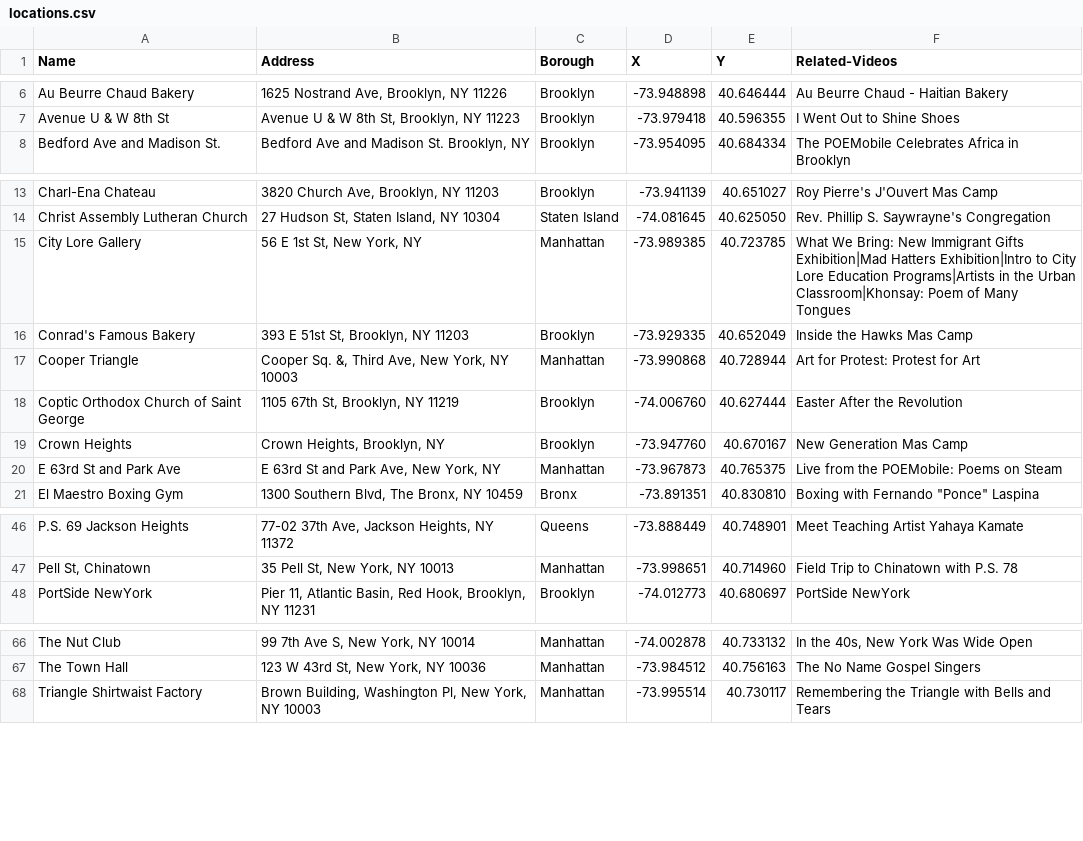
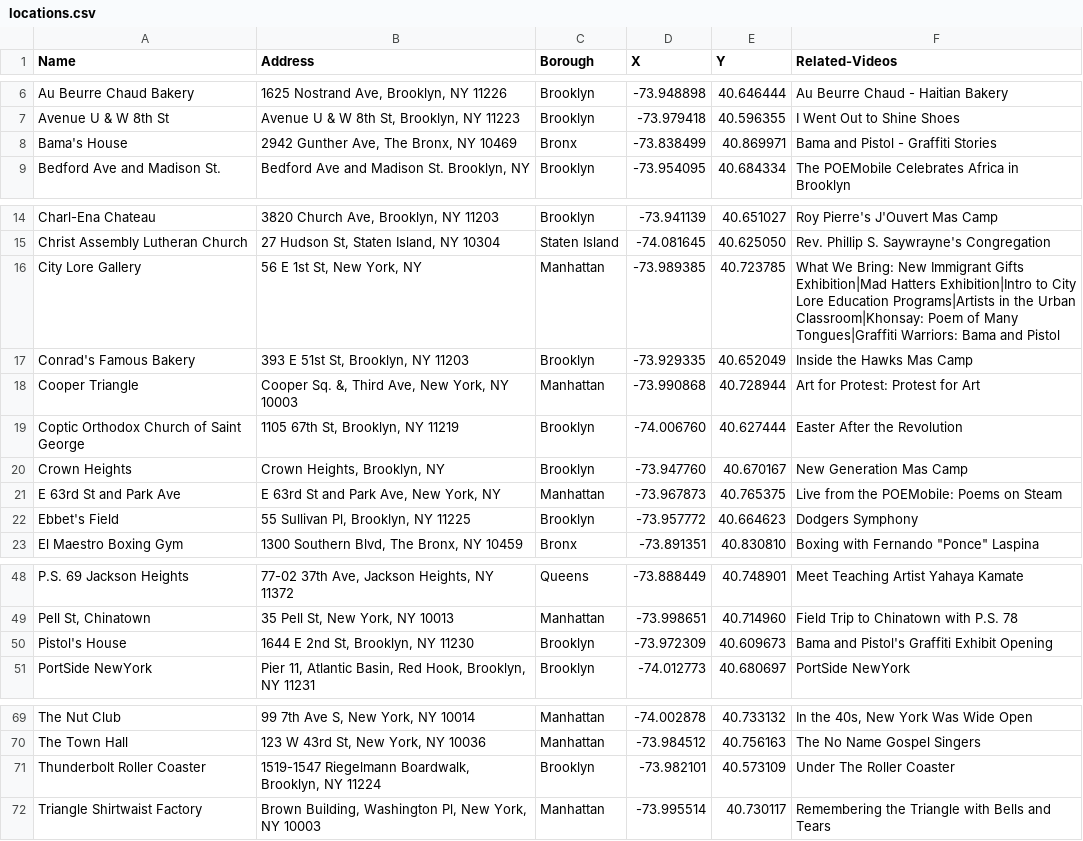
Before and after one commit to leebock/city-lore, a CSV file: data/locations.csv, drawn as a sheet; only a part is shown, gaps mark what is left out.

Commit message:
data updates.

```diff
--- a/data/locations.csv
+++ b/data/locations.csv
@@ -7,2 +7,3 @@
 "Avenue U & W 8th St","Avenue U & W 8th St, Brooklyn, NY 11223","Brooklyn","-73.979418","40.596355","I Went Out to Shine Shoes"
+"Bama's House","2942 Gunther Ave, The Bronx, NY 10469","Bronx","-73.838499","40.869971","Bama and Pistol - Graffiti Stories"
 "Bedford Ave and Madison St. ","Bedford Ave and Madison St. Brooklyn, NY","Brooklyn","-73.954095","40.684334","The POEMobile Celebrates Africa in Brooklyn"
@@ -14,3 +15,3 @@
 "Christ Assembly Lutheran Church","27 Hudson St, Staten Island, NY 10304","Staten Island","-74.081645","40.625050","Rev. Phillip S. Saywrayne's Congregation"
-"City Lore Gallery","56 E 1st St, New York, NY","Manhattan","-73.989385","40.723785","What We Bring: New Immigrant Gifts Exhibition|Mad Hatters Exhibition|Intro to City Lore Education Programs|Artists in the Urban Classroom|Khonsay: Poem of Many Tongues"
+"City Lore Gallery","56 E 1st St, New York, NY","Manhattan","-73.989385","40.723785","What We Bring: New Immigrant Gifts Exhibition|Mad Hatters Exhibition|Intro to City Lore Education Programs|Artists in the Urban Classroom|Khonsay: Poem of Many Tongues|Graffiti Warriors: Bama and Pistol"
 "Conrad's Famous Bakery","393 E 51st St, Brooklyn, NY 11203","Brooklyn","-73.929335","40.652049","Inside the Hawks Mas Camp"
@@ -20,2 +21,3 @@
 "E 63rd St and Park Ave","E 63rd St and Park Ave, New York, NY ","Manhattan","-73.967873","40.765375","Live from the POEMobile: Poems on Steam"
+"Ebbet's Field","55 Sullivan Pl, Brooklyn, NY 11225","Brooklyn","-73.957772","40.664623","Dodgers Symphony"
 "El Maestro Boxing Gym","1300 Southern Blvd, The Bronx, NY 10459","Bronx","-73.891351","40.830810","Boxing with Fernando ""Ponce"" Laspina"
@@ -47,2 +49,3 @@
 "Pell St, Chinatown","35 Pell St, New York, NY 10013","Manhattan","-73.998651","40.714960","Field Trip to Chinatown with P.S. 78"
+"Pistol's House","1644 E 2nd St, Brooklyn, NY 11230","Brooklyn","-73.972309","40.609673","Bama and Pistol's Graffiti Exhibit Opening"
 "PortSide NewYork","Pier 11, Atlantic Basin, Red Hook, Brooklyn, NY 11231","Brooklyn","-74.012773","40.680697","PortSide NewYork"
@@ -67,2 +70,3 @@
 "The Town Hall","123 W 43rd St, New York, NY 10036","Manhattan","-73.984512","40.756163","The No Name Gospel Singers"
+"Thunderbolt Roller Coaster","1519-1547 Riegelmann Boardwalk, Brooklyn, NY 11224","Brooklyn","-73.982101","40.573109","Under The Roller Coaster"
 "Triangle Shirtwaist Factory","Brown Building, Washington Pl, New York, NY 10003","Manhattan","-73.995514","40.730117","Remembering the Triangle with Bells and Tears"
```
Also changed, not shown: 1 other file.
